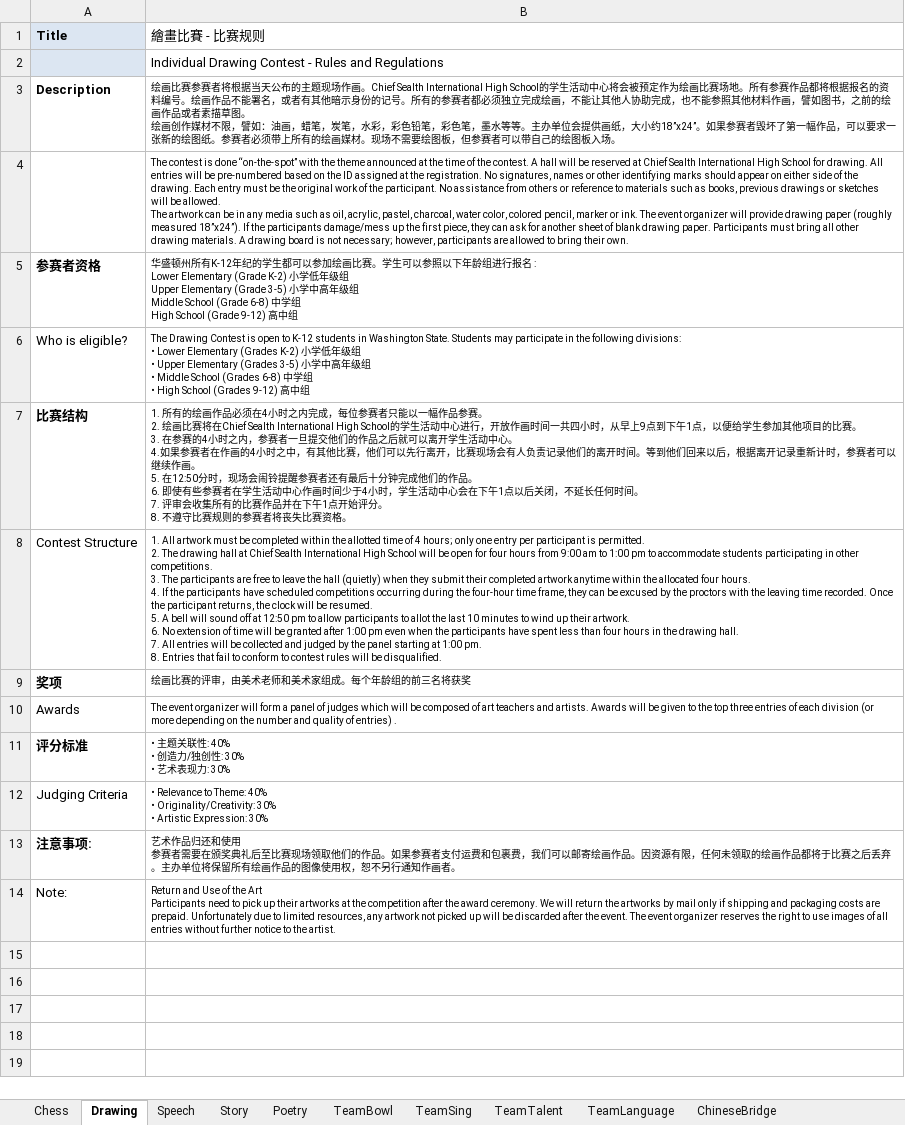
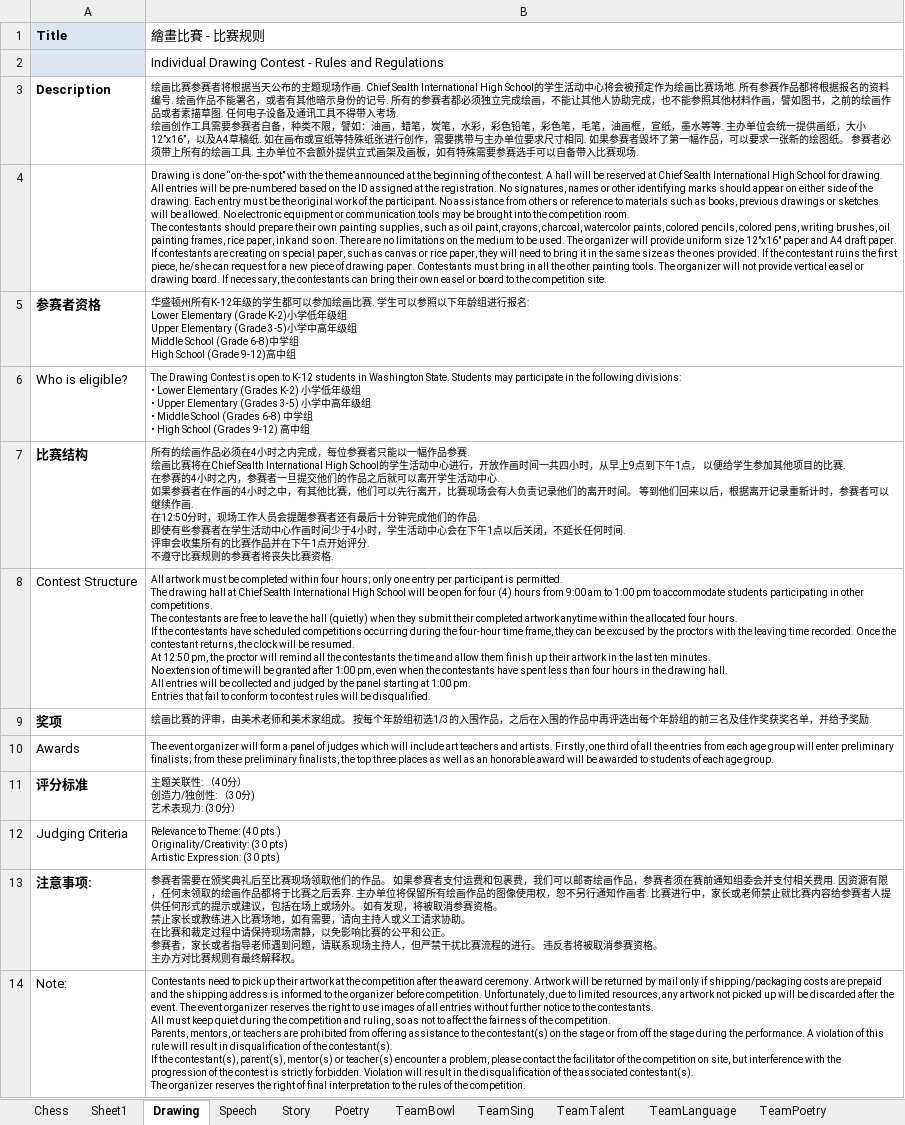
Before and after one commit to LittlemastersIT/CE, an Excel workbook: Content/Talent/Guidelines/RulesAndRegulations.xlsx, sheet Drawing, drawn as a sheet; values as stored, in another font and other column widths than the file's, no borders; ↵ is a line break in a cell; the diff names each change by its address in the sheet, - before the commit and + after, or states it on an @@ line.

```diff
--- a/Content/Talent/Guidelines/RulesAndRegulations.xlsx (sheet Drawing)
+++ b/Content/Talent/Guidelines/RulesAndRegulations.xlsx (sheet Drawing)
+sheet tab: Sheet1
@@ sheet tab unhidden: TeamPoetry @@
-B3 (繪畫比賽 - 比赛规则): …现场作画。Chief Sealth International High School的学生活动中心将会被预定作为绘画比赛场地。所有参赛作品都将根据报名的资料编号。绘画作品不能署名，或者有其他暗示身份的记号。所有的参赛者都必须独立完成绘画，不能让其他人协助完成，也不能参照其他材料作画，譬如图书，之前的绘画作品或者素描草图。 ↵ 绘画创作媒材不限，譬如：油画，蜡笔，炭笔，水彩，彩色铅笔，彩色笔，墨水等等。主办单位会提供画纸，大小约18”x24”。如果参赛者毁坏了第一幅作品，可以要求一张新的绘图纸。参赛者必须带上所有的绘画媒材。现场不需要绘图板，但参赛者可以带自己的绘图板入场。
+B3 (繪畫比賽 - 比赛规则): …现场作画. Chief Sealth International High School的学生活动中心将会被预定作为绘画比赛场地. 所有参赛作品都将根据报名的资料编号. 绘画作品不能署名，或者有其他暗示身份的记号. 所有的参赛者都必须独立完成绘画，不能让其他人协助完成，也不能参照其他材料作画，譬如图书，之前的绘画作品或者素描草图. 任何电子设备及通讯工具不得带入考场. ↵ 绘画创作工具需要参赛者自备，种类不限，譬如：油画，蜡笔，炭笔，水彩，彩色铅笔，彩色笔，毛笔，油画框，宣纸，墨水等等. 主办单位会统一提供画纸，大小12”x16”，以及A4草稿纸. 如在画布或宣纸等特殊纸张进行创作，需要携带与主办单位要求尺寸相同. 如果参赛者毁坏了第一幅作品，可以要求一张新的绘图纸。 参赛者必须带上所有的绘画工具. 主办单位不会额外提供立式画架及画板，如有特殊需要参赛选手可以自备带入比赛现场.
-B4 (繪畫比賽 - 比赛规则): The contest is done “on-the-spot” with the theme announced at the time of the contest. A hall will be reserved at Chief Sealth International High School for drawing. All entries will be pre-numbered based on the ID assigned at the registration. No signatures, names or other identifying marks should appear on either side of the drawing. Each entry must be the original work of the participant. No assistance from others or reference to materials such as books, previous drawings or sketches will be allowed. ↵ The artwork can be in any media such as oil, acrylic, pastel, charcoal, water color, colored pencil, marker or ink. The event organizer will provide drawing paper (roughly measured 18”x24”). If the participants damage/mess up the first piece, they can ask for another sheet of blank drawing paper. Participants must bring all other drawing materials. A drawing board is not necessary; however, participants are allowed to bring their own.
+B4 (繪畫比賽 - 比赛规则): Drawing is done “on-the-spot” with the theme announced at the beginning of the contest. A hall will be reserved at Chief Sealth International High School for drawing. All entries will be pre-numbered based on the ID assigned at the registration. No signatures, names or other identifying marks should appear on either side of the drawing. Each entry must be the original work of the participant. No assistance from others or reference to materials such as books, previous drawings or sketches will be allowed. No electronic equipment or communication tools may be brought into the competition room. ↵ The contestants should prepare their own painting supplies, such as oil paint, crayons, charcoal, watercolor paints, colored pencils, colored pens, writing brushes, oil painting frames, rice paper, ink and so on. There are no limitations on the medium to be used. The organizer will provide uniform size 12"x16" paper and A4 draft paper. If contestants are creating on special paper, such as canvas or rice paper, they will need to bring it in the same size as the ones provided. If the contestant ruins the first piece, he/she can request for a new piece of drawing paper. Contestants must bring in all the other painting tools. The organizer will not provide vertical easel or drawing board. If necessary, the contestants can bring their own easel or board to the competition site.
-B5 (繪畫比賽 - 比赛规则): …所有K-12年纪的学生都可以参加绘画比赛。学生可以参照以下年龄组进行报名 : ↵ Lower Elementary (Grade…
+B5 (繪畫比賽 - 比赛规则): …所有K-12年级的学生都可以参加绘画比赛. 学生可以参照以下年龄组进行报名: ↵ Lower Elementary (Grade…
-B7 (繪畫比賽 - 比赛规则): 1. 所有的绘画作品必须在4小时之内完成，每位参赛者只能以一幅作品参赛。 ↵ 2. 绘画比赛将在Chief Sealth International High School的学生活动中心进行，开放作画时间一共四小时，从早上9点到下午1点，以便给学生参加其他项目的比赛。 ↵ 3. 在参赛的4小时之内，参赛者一旦提交他们的作品之后就可以离开学生活动中心。 ↵ 4.如果参赛者在作画的4小时之中，有其他比赛，他们可以先行离开，比赛现场会有人负责记录他们的离开时间。等到他们回来以后，根据离开记录重新计时，参赛者可以继续作画。 ↵ 5. 在12:50分时，现场会闹铃提醒参赛者还有最后十分钟完成他们的作品。 ↵ 6. 即使有些参赛者在学生活动中心作画时间少于4小时，学生活动中心会在下午1点以后关闭，不延长任何时间。 ↵ 7. 评审会收集所有的比赛作品并在下午1点开始评分。 ↵ 8. 不遵守比赛规则的参赛者将丧失比赛资格。
+B7 (繪畫比賽 - 比赛规则): 所有的绘画作品必须在4小时之内完成，每位参赛者只能以一幅作品参赛. ↵ 绘画比赛将在Chief Sealth International High School的学生活动中心进行，开放作画时间一共四小时，从早上9点到下午1点， 以便给学生参加其他项目的比赛. ↵ 在参赛的4小时之内，参赛者一旦提交他们的作品之后就可以离开学生活动中心. ↵ 如果参赛者在作画的4小时之中，有其他比赛，他们可以先行离开，比赛现场会有人负责记录他们的离开时间。 等到他们回来以后，根据离开记录重新计时，参赛者可以继续作画. ↵ 在12:50分时，现场工作人员会提醒参赛者还有最后十分钟完成他们的作品. ↵ 即使有些参赛者在学生活动中心作画时间少于4小时，学生活动中心会在下午1点以后关闭，不延长任何时间. ↵ 评审会收集所有的比赛作品并在下午1点开始评分. ↵ 不遵守比赛规则的参赛者将丧失比赛资格.
-B8 (繪畫比賽 - 比赛规则): 1. All artwork must be completed within the allotted time of 4 hours; only one entry per participant is permitted. ↵ 2. The drawing hall at Chief Sealth International High School will be open for four hours from 9:00 am to 1:00 pm to accommodate students participating in other competitions. ↵ 3. The participants are free to leave the hall (quietly) when they submit their completed artwork anytime within the allocated four hours. ↵ 4. If the participants have scheduled competitions occurring during the four-hour time frame, they can be excused by the proctors with the leaving time recorded. Once the participant returns, the clock will be resumed. ↵ 5. A bell will sound off at 12:50 pm to allow participants to allot the last 10 minutes to wind up their artwork. ↵ 6. No extension of time will be granted after 1:00 pm even when the participants have spent less than four hours in the drawing hall. ↵ 7. All entries will be collected and judged by the panel starting at 1:00 pm. ↵ 8. Entries that…
+B8 (繪畫比賽 - 比赛规则): All artwork must be completed within four hours; only one entry per participant is permitted. ↵ The drawing hall at Chief Sealth International High School will be open for four (4) hours from 9:00 am to 1:00 pm to accommodate students participating in other competitions. ↵ The contestants are free to leave the hall (quietly) when they submit their completed artwork anytime within the allocated four hours. ↵ If the contestants have scheduled competitions occurring during the four-hour time frame, they can be excused by the proctors with the leaving time recorded. Once the contestant returns, the clock will be resumed. ↵ At 12:50 pm, the proctor will remind all the contestants the time and allow them finish up their artwork in the last ten minutes. ↵ No extension of time will be granted after 1:00 pm, even when the contestants have spent less than four hours in the drawing hall. ↵ All entries will be collected and judged by the panel starting at 1:00 pm. ↵ Entries that…
-B9 (繪畫比賽 - 比赛规则): …家组成。每个年龄组的前三名将获奖
+B9 (繪畫比賽 - 比赛规则): …家组成。 按每个年龄组初选1/3的入围作品，之后在入围的作品中再评选出每个年龄组的前三名及佳作奖获奖名单，并给予奖励.
-B10 (繪畫比賽 - 比赛规则): …which will be composed of art teachers and artists. Awards will be given to the top three entries of each division (or more depending on the number and quality of entries) .
+B10 (繪畫比賽 - 比赛规则): …which will include art teachers and artists. Firstly, one third of all the entries from each age group will enter preliminary finalists; from these preliminary finalists, the top three places as well as an honorable award will be awarded to students of each age group.
-B11 (繪畫比賽 - 比赛规则): • 主题关联性: 40% ↵ • 创造力/独创性: 30% ↵ • 艺术表现力: 30%
+B11 (繪畫比賽 - 比赛规则): 主题关联性: （40分） ↵ 创造力/独创性: （30分) ↵ 艺术表现力: (30分）
-B12 (繪畫比賽 - 比赛规则): • Relevance to Theme: 40% ↵ • Originality/Creativity: 30% ↵ • Artistic Expression: 30%
+B12 (繪畫比賽 - 比赛规则): Relevance to Theme: (40 pts ) ↵ Originality/Creativity: (30 pts) ↵ Artistic Expression: (30 pts)
-B13 (繪畫比賽 - 比赛规则): 艺术作品归还和使用 ↵ 参赛者需要在颁奖典礼后至比赛现场领取他们的作品。如果参赛者支付运费和包裹费，我们可以邮寄绘画作品。因资源有限，任何未领取的绘画作品都将于比赛之后丢弃。主办单位将保留所有绘画作品的图像使用权，恕不另行通知作画者。
+B13 (繪畫比賽 - 比赛规则): 参赛者需要在颁奖典礼后至比赛现场领取他们的作品。 如果参赛者支付运费和包裹费，我们可以邮寄绘画作品，参赛者须在赛前通知组委会并支付相关费用. 因资源有限，任何未领取的绘画作品都将于比赛之后丢弃. 主办单位将保留所有绘画作品的图像使用权，恕不另行通知作画者. 比赛进行中，家长或老师禁止就比赛内容给参赛者人提供任何形式的提示或建议，包括在场上或场外。 如有发现，将被取消参赛资格。 ↵ 禁止家长或教练进入比赛场地，如有需要，请向主持人或义工请求协助。 ↵ 在比赛和裁定过程中请保持现场肃静，以免影响比赛的公平和公正。 ↵ 参赛者，家长或者指导老师遇到问题，请联系现场主持人，但严禁干扰比赛流程的进行。 违反者将被取消参赛资格。 ↵ 主办方对比赛规则有最终解释权。
-B14 (繪畫比賽 - 比赛规则): Return and Use of the Art ↵ Participants need to pick up their artworks at the competition after the award ceremony. We will return the artworks by mail only if shipping and packaging costs are prepaid. Unfortunately due to limited resources, any artwork not picked up will be discarded after the event. The event organizer reserves the right to use images of all entries without further notice to the artist.
+B14 (繪畫比賽 - 比赛规则): Contestants need to pick up their artwork at the competition after the award ceremony. Artwork will be returned by mail only if shipping/packaging costs are prepaid and the shipping address is informed to the organizer before competition. Unfortunately, due to limited resources, any artwork not picked up will be discarded after the event. The event organizer reserves the right to use images of all entries without further notice to the contestants. ↵ All must keep quiet during the competition and ruling, so as not to affect the fairness of the competition. ↵ Parents, mentors, or teachers are prohibited from offering assistance to the contestant(s) on the stage or from off the stage during the performance. A violation of this rule will result in disqualification of the contestant(s). ↵ If the contestant(s), parent(s), mentor(s) or teacher(s) encounter a problem, please contact the facilitator of the competition on site, but interference with the progression of the contest is strictly forbidden. Violation will result in the disqualification of the associated contestant(s). ↵ The organizer reserves the right of final interpretation to the rules of the competition.
```
Also changed, not shown: sheet TeamTalent, sheet TeamLanguage, sheet Speech, sheet Poetry, sheet TeamSing, sheet TeamBowl, 2 more sheets, Content/Talent/Guidelines/cn/RulesAndRegulations.xlsx, 35 other files.
